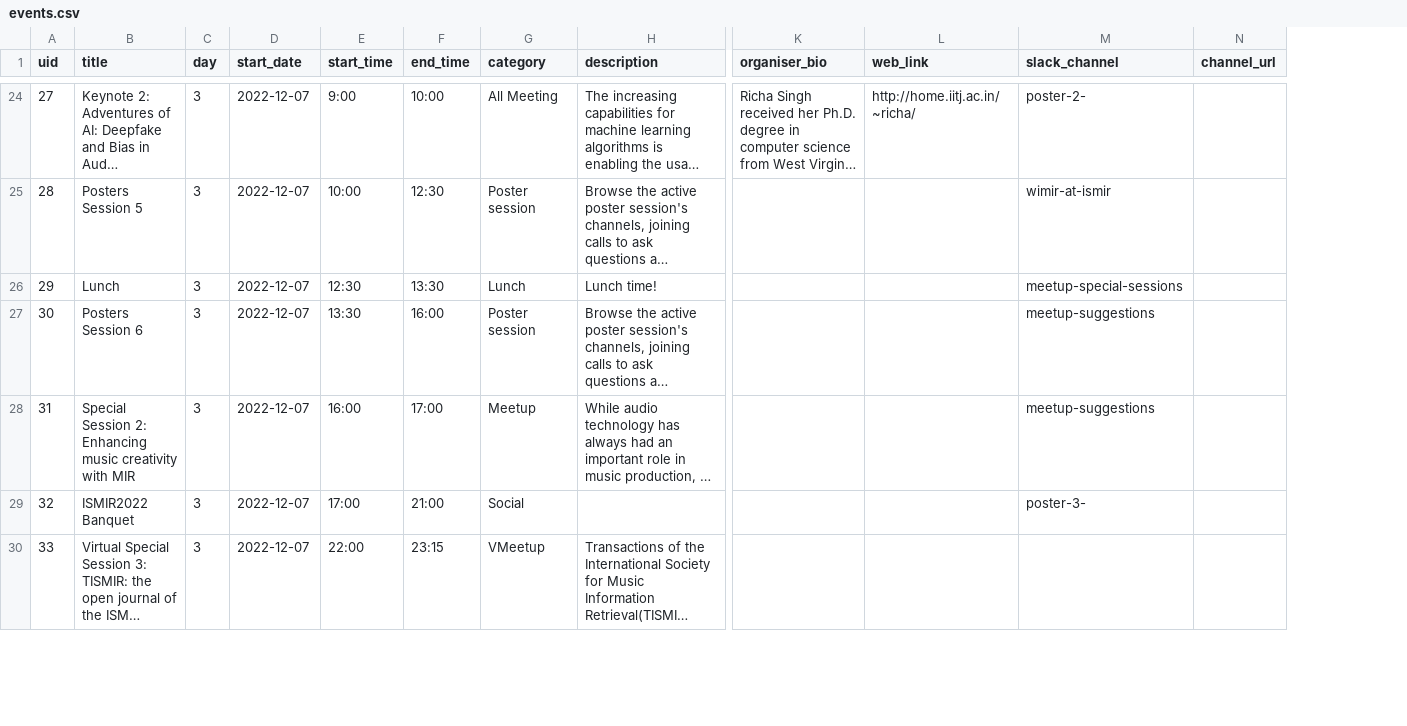
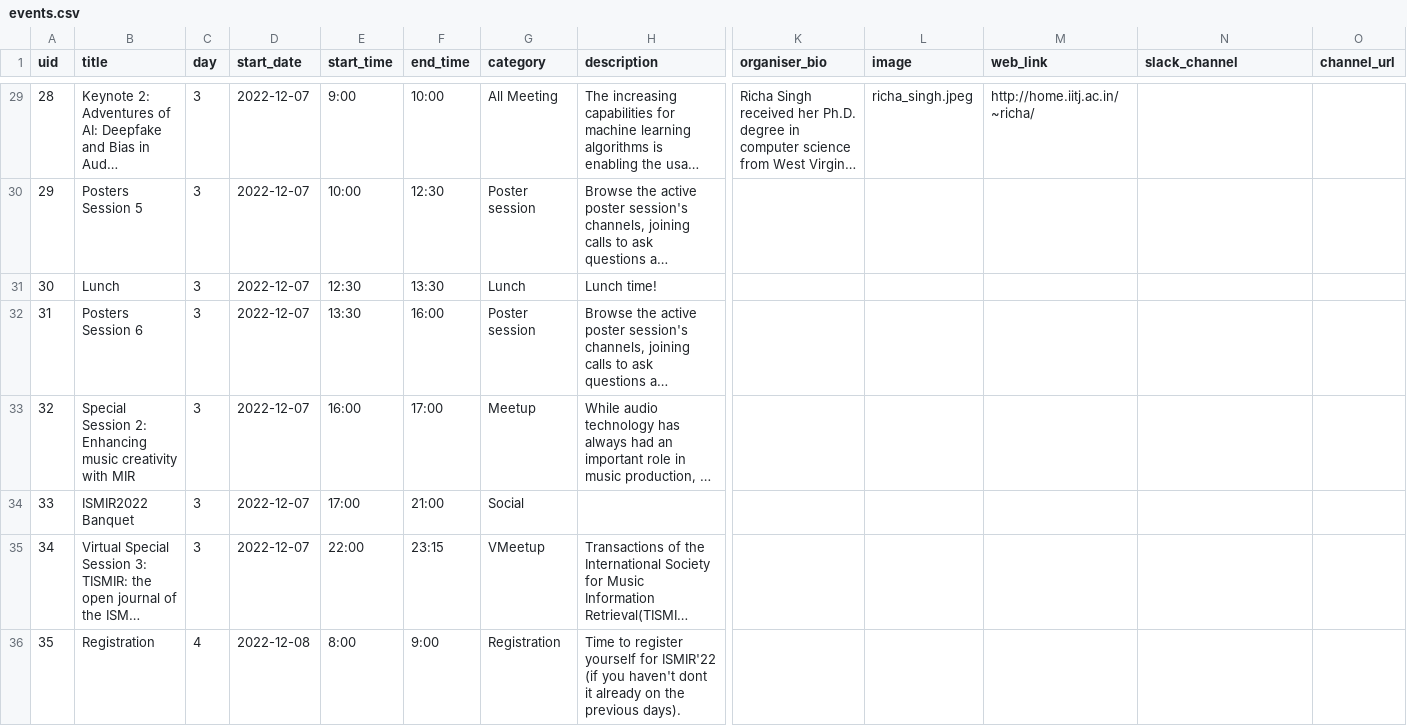
Before and after one commit to ismir2022program/ismir2022program.github.io, a CSV file: sitedata/events.csv, drawn as a sheet; only a part is shown, gaps mark what is left out; long unchanged cells end in …; addresses are those after the commit; rows hold the shown columns only; the diff covers the shown part only; the diff names each change by its address in the sheet, - before the commit and + after, or states it on an @@ line.

```diff
--- a/sitedata/events.csv
+++ b/sitedata/events.csv
+column L (image), row 29: richa_singh.jpeg
@@ column A (uid) renumbered from row 3 down @@
-N29 (slack_channel): poster-2-
+N29 (slack_channel): (empty)
-N30 (slack_channel): wimir-at-ismir
+N30 (slack_channel): (empty)
-N31 (slack_channel): meetup-special-sessions
+N31 (slack_channel): (empty)
-N32:N33 (slack_channel): meetup-suggestions
+N32:N33 (slack_channel): (empty)
-N34 (slack_channel): poster-3-
+N34 (slack_channel): (empty)
+row 36: 35 | Registration | 4 | 2022-12-08 | 8:00 | 9:00 | Registration | Time to register yourself for ISMIR'22 (if you haven't dont it already on the previous days).
```
Also changed, not shown: 6 added rows, 1 removed row and 24 edited cells elsewhere in this file, sitedata/industry.csv, 10 other files.
